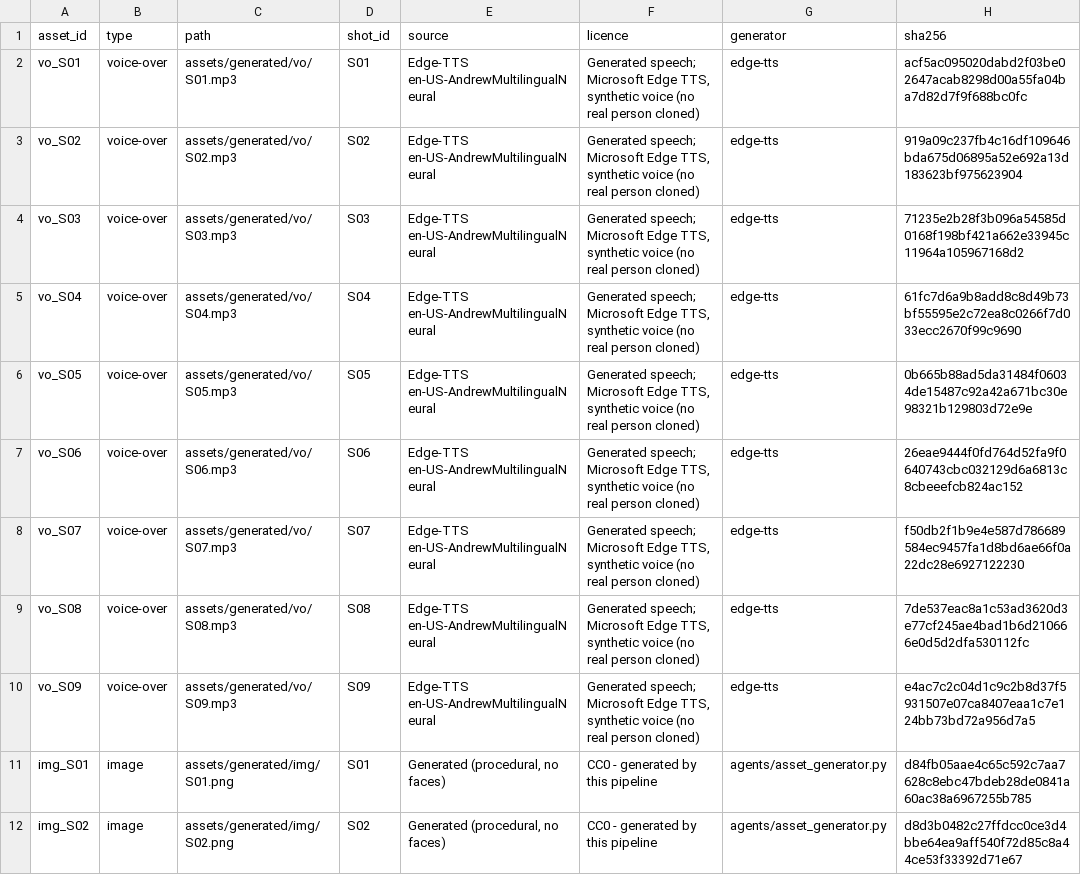
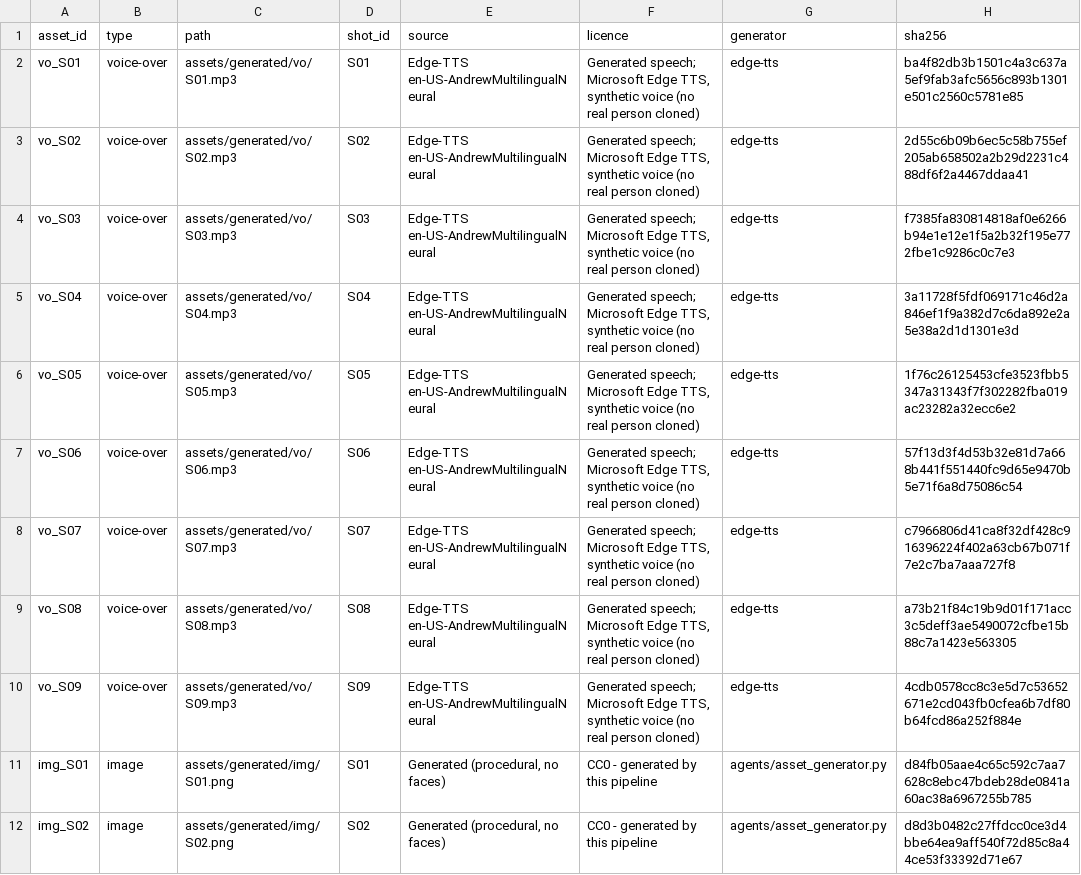
Before and after one commit to harshit-1243/agentreel, a CSV file: assets/manifest.csv, drawn as a sheet; only a part is shown.

```diff
--- a/assets/manifest.csv
+++ b/assets/manifest.csv
@@ -1,11 +1,11 @@
 asset_id,type,path,shot_id,source,licence,generator,sha256
-vo_S01,voice-over,assets/generated/vo/S01.mp3,S01,Edge-TTS en-US-AndrewMultilingualNeural,"Generated speech; Microsoft Edge TTS, synthetic voice (no real person cloned)",edge-tts,acf5ac095020dabd2f03be02647acab8298d00a55fa04ba7d82d7f9f688bc0fc
-vo_S02,voice-over,assets/generated/vo/S02.mp3,S02,Edge-TTS en-US-AndrewMultilingualNeural,"Generated speech; Microsoft Edge TTS, synthetic voice (no real person cloned)",edge-tts,919a09c237fb4c16df109646bda675d06895a52e692a13d183623bf975623904
-vo_S03,voice-over,assets/generated/vo/S03.mp3,S03,Edge-TTS en-US-AndrewMultilingualNeural,"Generated speech; Microsoft Edge TTS, synthetic voice (no real person cloned)",edge-tts,71235e2b28f3b096a54585d0168f198bf421a662e33945c11964a105967168d2
-vo_S04,voice-over,assets/generated/vo/S04.mp3,S04,Edge-TTS en-US-AndrewMultilingualNeural,"Generated speech; Microsoft Edge TTS, synthetic voice (no real person cloned)",edge-tts,61fc7d6a9b8add8c8d49b73bf55595e2c72ea8c0266f7d033ecc2670f99c9690
-vo_S05,voice-over,assets/generated/vo/S05.mp3,S05,Edge-TTS en-US-AndrewMultilingualNeural,"Generated speech; Microsoft Edge TTS, synthetic voice (no real person cloned)",edge-tts,0b665b88ad5da31484f06034de15487c92a42a671bc30e98321b129803d72e9e
-vo_S06,voice-over,assets/generated/vo/S06.mp3,S06,Edge-TTS en-US-AndrewMultilingualNeural,"Generated speech; Microsoft Edge TTS, synthetic voice (no real person cloned)",edge-tts,26eae9444f0fd764d52fa9f0640743cbc032129d6a6813c8cbeeefcb824ac152
-vo_S07,voice-over,assets/generated/vo/S07.mp3,S07,Edge-TTS en-US-AndrewMultilingualNeural,"Generated speech; Microsoft Edge TTS, synthetic voice (no real person cloned)",edge-tts,f50db2f1b9e4e587d786689584ec9457fa1d8bd6ae66f0a22dc28e6927122230
-vo_S08,voice-over,assets/generated/vo/S08.mp3,S08,Edge-TTS en-US-AndrewMultilingualNeural,"Generated speech; Microsoft Edge TTS, synthetic voice (no real person cloned)",edge-tts,7de537eac8a1c53ad3620d3e77cf245ae4bad1b6d210666e0d5d2dfa530112fc
-vo_S09,voice-over,assets/generated/vo/S09.mp3,S09,Edge-TTS en-US-AndrewMultilingualNeural,"Generated speech; Microsoft Edge TTS, synthetic voice (no real person cloned)",edge-tts,e4ac7c2c04d1c9c2b8d37f5931507e07ca8407eaa1c7e124bb73bd72a956d7a5
+vo_S01,voice-over,assets/generated/vo/S01.mp3,S01,Edge-TTS en-US-AndrewMultilingualNeural,"Generated speech; Microsoft Edge TTS, synthetic voice (no real person cloned)",edge-tts,ba4f82db3b1501c4a3c637a5ef9fab3afc5656c893b1301e501c2560c5781e85
+vo_S02,voice-over,assets/generated/vo/S02.mp3,S02,Edge-TTS en-US-AndrewMultilingualNeural,"Generated speech; Microsoft Edge TTS, synthetic voice (no real person cloned)",edge-tts,2d55c6b09b6ec5c58b755ef205ab658502a2b29d2231c488df6f2a4467ddaa41
+vo_S03,voice-over,assets/generated/vo/S03.mp3,S03,Edge-TTS en-US-AndrewMultilingualNeural,"Generated speech; Microsoft Edge TTS, synthetic voice (no real person cloned)",edge-tts,f7385fa830814818af0e6266b94e1e12e1f5a2b32f195e772fbe1c9286c0c7e3
+vo_S04,voice-over,assets/generated/vo/S04.mp3,S04,Edge-TTS en-US-AndrewMultilingualNeural,"Generated speech; Microsoft Edge TTS, synthetic voice (no real person cloned)",edge-tts,3a11728f5fdf069171c46d2a846ef1f9a382d7c6da892e2a5e38a2d1d1301e3d
+vo_S05,voice-over,assets/generated/vo/S05.mp3,S05,Edge-TTS en-US-AndrewMultilingualNeural,"Generated speech; Microsoft Edge TTS, synthetic voice (no real person cloned)",edge-tts,1f76c26125453cfe3523fbb5347a31343f7f302282fba019ac23282a32ecc6e2
+vo_S06,voice-over,assets/generated/vo/S06.mp3,S06,Edge-TTS en-US-AndrewMultilingualNeural,"Generated speech; Microsoft Edge TTS, synthetic voice (no real person cloned)",edge-tts,57f13d3f4d53b32e81d7a668b441f551440fc9d65e9470b5e71f6a8d75086c54
+vo_S07,voice-over,assets/generated/vo/S07.mp3,S07,Edge-TTS en-US-AndrewMultilingualNeural,"Generated speech; Microsoft Edge TTS, synthetic voice (no real person cloned)",edge-tts,c7966806d41ca8f32df428c916396224f402a63cb67b071f7e2c7ba7aaa727f8
+vo_S08,voice-over,assets/generated/vo/S08.mp3,S08,Edge-TTS en-US-AndrewMultilingualNeural,"Generated speech; Microsoft Edge TTS, synthetic voice (no real person cloned)",edge-tts,a73b21f84c19b9d01f171acc3c5deff3ae5490072cfbe15b88c7a1423e563305
+vo_S09,voice-over,assets/generated/vo/S09.mp3,S09,Edge-TTS en-US-AndrewMultilingualNeural,"Generated speech; Microsoft Edge TTS, synthetic voice (no real person cloned)",edge-tts,4cdb0578cc8c3e5d7c53652671e2cd043fb0cfea6b7df80b64fcd86a252f884e
 img_S01,image,assets/generated/img/S01.png,S01,"Generated (procedural, no faces)",CC0 - generated by this pipeline,agents/asset_generator.py,d84fb05aae4c65c592c7aa7628c8ebc47bdeb28de0841a60ac38a6967255b785
```
Also changed, not shown: 42 other files.
